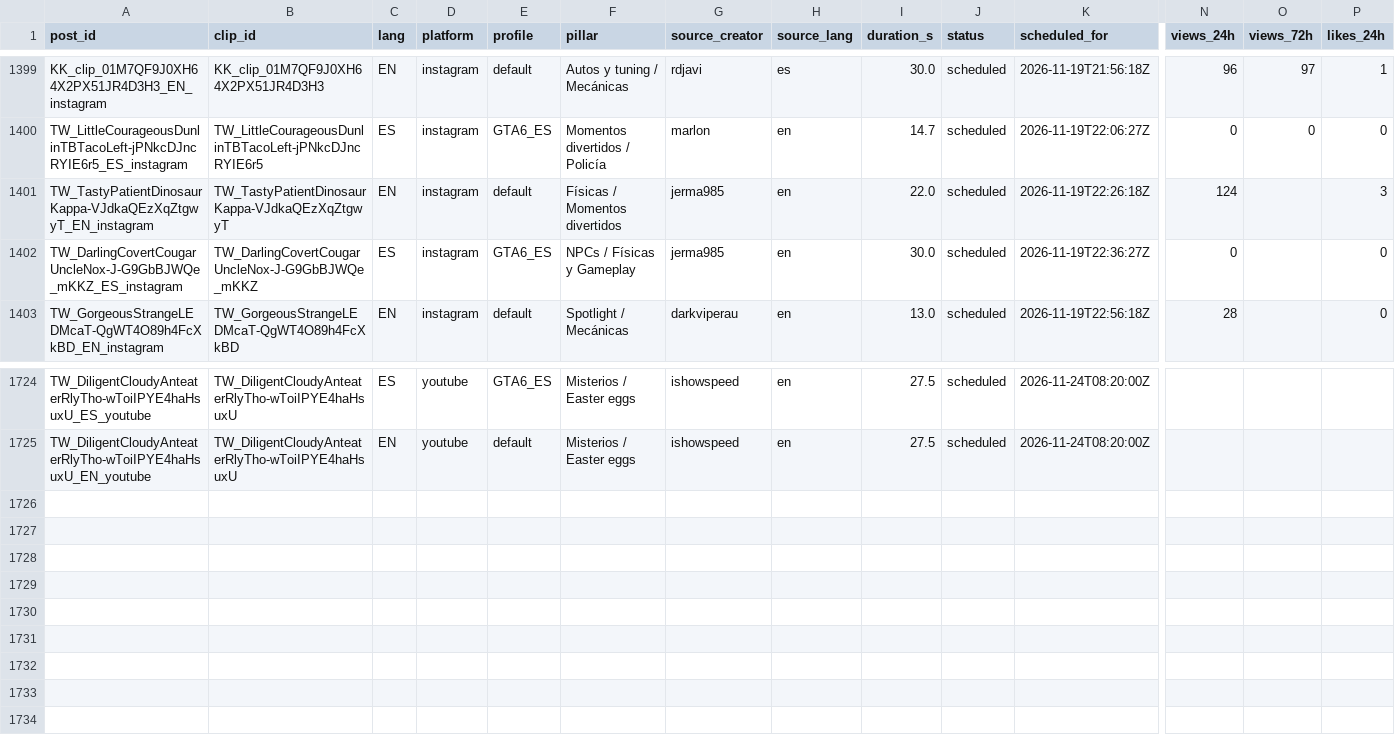
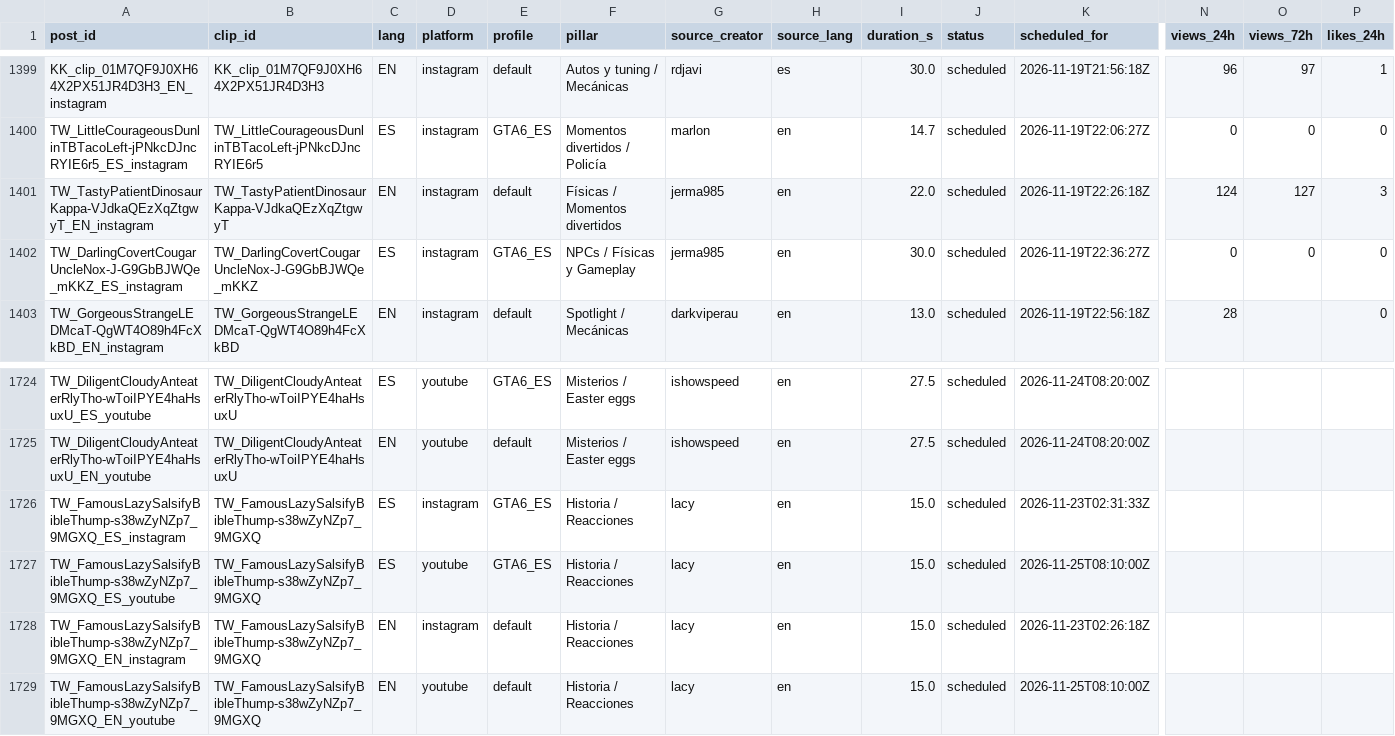
Before and after one commit to ty2mcdwdhw-hash/okx-proxy, a CSV file: GTA6_AUTO_CLIPPER/scoreboard.csv, drawn as a sheet; only a part is shown, gaps mark what is left out; rows hold the shown columns only; the diff names each change by its address in the sheet, - before the commit and + after, or states it on an @@ line.

```diff
--- a/GTA6_AUTO_CLIPPER/scoreboard.csv
+++ b/GTA6_AUTO_CLIPPER/scoreboard.csv
-O1401 (views_72h): (empty)
+O1401 (views_72h): 127
-O1402 (views_72h): (empty)
+O1402 (views_72h): 0
+row 1726: TW_FamousLazySalsifyBibleThump-s38wZyNZp7_9MGXQ_ES_instagram | TW_FamousLazySalsifyBibleThump-s38wZyNZp7_9MGXQ | ES | instagram | GTA6_ES | Historia / Reacciones | lacy | en | 15.0 | scheduled | 2026-11-23T02:31:33Z
+row 1727: TW_FamousLazySalsifyBibleThump-s38wZyNZp7_9MGXQ_ES_youtube | TW_FamousLazySalsifyBibleThump-s38wZyNZp7_9MGXQ | ES | youtube | GTA6_ES | Historia / Reacciones | lacy | en | 15.0 | scheduled | 2026-11-25T08:10:00Z
+row 1728: TW_FamousLazySalsifyBibleThump-s38wZyNZp7_9MGXQ_EN_instagram | TW_FamousLazySalsifyBibleThump-s38wZyNZp7_9MGXQ | EN | instagram | default | Historia / Reacciones | lacy | en | 15.0 | scheduled | 2026-11-23T02:26:18Z
+row 1729: TW_FamousLazySalsifyBibleThump-s38wZyNZp7_9MGXQ_EN_youtube | TW_FamousLazySalsifyBibleThump-s38wZyNZp7_9MGXQ | EN | youtube | default | Historia / Reacciones | lacy | en | 15.0 | scheduled | 2026-11-25T08:10:00Z
```
Also changed, not shown: 51 other files.
